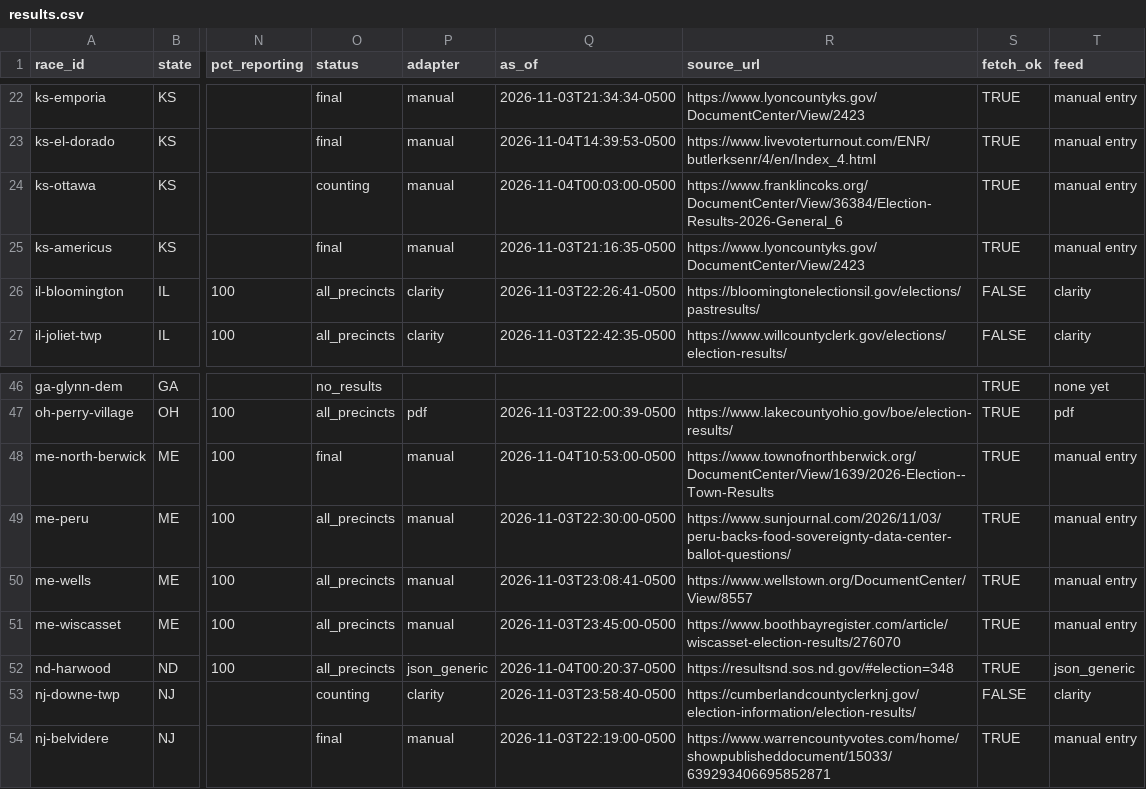
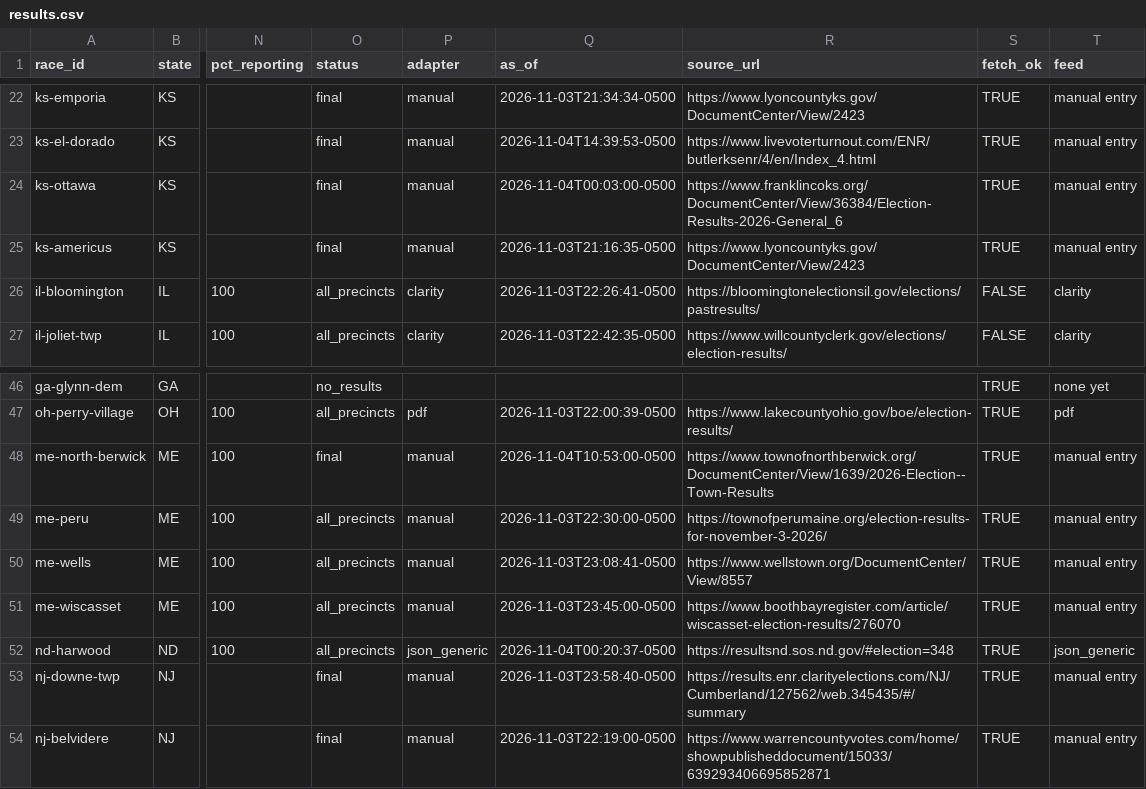
Before and after one commit to alexlundry/data_center_ballot_tracker, a CSV file: site/data/results.csv, drawn as a sheet; only a part is shown, gaps mark what is left out; the diff names each change by its address in the sheet, - before the commit and + after, or states it on an @@ line.

Commit message:
results 2026-11-05T18:02Z

```diff
--- a/site/data/results.csv
+++ b/site/data/results.csv
-O24 (status): counting
+O24 (status): final
-R49 (source_url): https://www.sunjournal.com/2026/11/03/peru-backs-food-sovereignty-data-center-ballot-questions/
+R49 (source_url): https://townofperumaine.org/election-results-for-november-3-2026/
-O53 (status): counting
+O53 (status): final
-P53 (adapter): clarity
+P53 (adapter): manual
-R53 (source_url): https://cumberlandcountyclerknj.gov/election-information/election-results/
+R53 (source_url): https://results.enr.clarityelections.com/NJ/Cumberland/127562/web.345435/#/summary
-S53 (fetch_ok): FALSE
+S53 (fetch_ok): TRUE
-T53 (feed): clarity
+T53 (feed): manual entry
```
Also changed, not shown: 1 other file.
